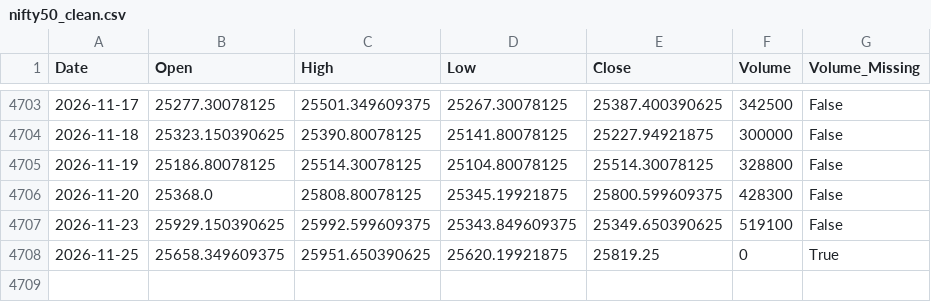
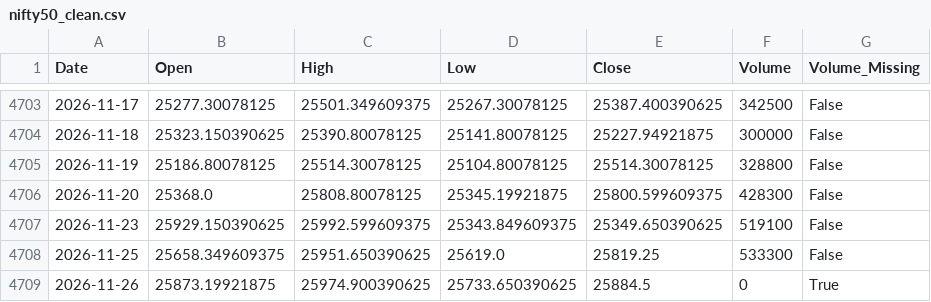
Before and after one commit to Abhi-Tech-Sys/market-intelligence-project, a CSV file: backend/data/processed/nifty50_clean.csv, drawn as a sheet; only a part is shown, gaps mark what is left out.

```diff
--- a/backend/data/processed/nifty50_clean.csv
+++ b/backend/data/processed/nifty50_clean.csv
@@ -4707,2 +4707,3 @@ Date,Open,High,Low,Close,Volume,Volume_Missing
 2026-11-23,25929.150390625,25992.599609375,25343.849609375,25349.650390625,519100,False
-2026-11-25,25658.349609375,25951.650390625,25620.19921875,25819.25,0,True
+2026-11-25,25658.349609375,25951.650390625,25619.0,25819.25,533300,False
+2026-11-26,25873.19921875,25974.900390625,25733.650390625,25884.5,0,True
```
Also changed, not shown: backend/data/raw/nifty50_yahoo_raw.csv, 1 other file.
